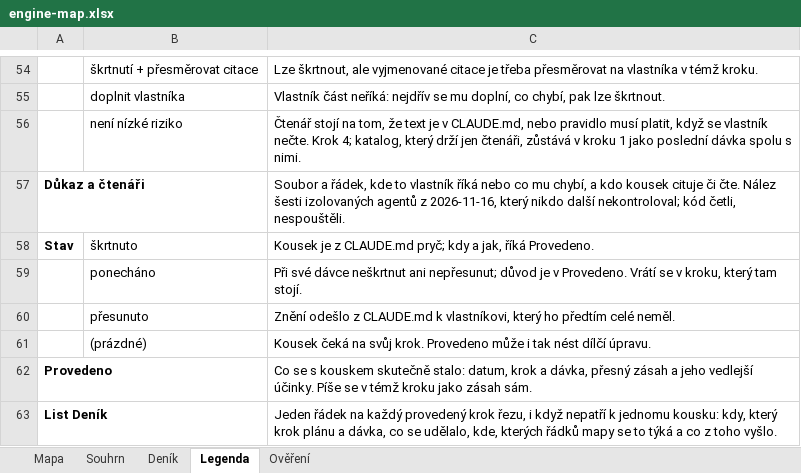
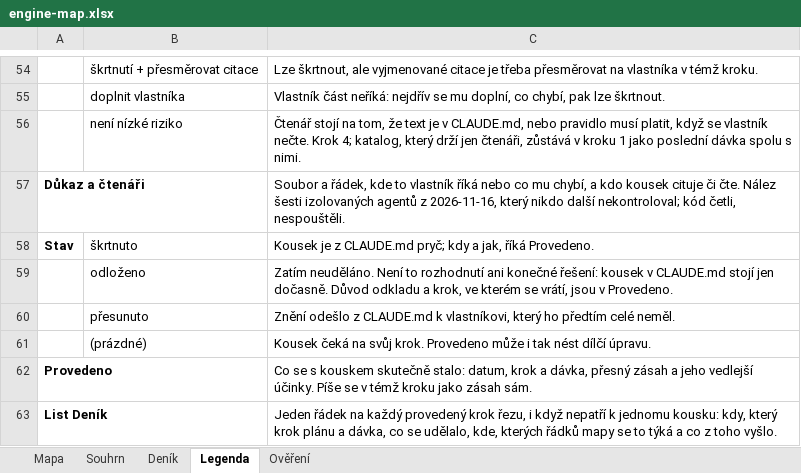
Before and after one commit to pche-broken-artist/forge, an Excel workbook: work/engine-map.xlsx, sheet Legenda, drawn as a sheet; only a part is shown, gaps mark what is left out; values as stored, in another font and other column widths than the file's, no borders; removed rows and columns are numbered as before the commit, all else as after; the diff names each change by its address in the sheet, - before the commit and + after, or states it on an @@ line.

```diff
--- a/work/engine-map.xlsx (sheet Legenda)
+++ b/work/engine-map.xlsx (sheet Legenda)
-row 59:  | ponecháno | Při své dávce neškrtnut ani nepřesunut; důvod je v Provedeno. Vrátí se v kroku, který tam stojí.
+row 59:  | odloženo | Zatím neuděláno. Není to rozhodnutí ani konečné řešení: kousek v CLAUDE.md stojí jen dočasně. Důvod odkladu a krok, ve kterém se vrátí, jsou v Provedeno.
```
Also changed, not shown: sheet Mapa, sheet Deník, sheet Souhrn, 3 other files.
